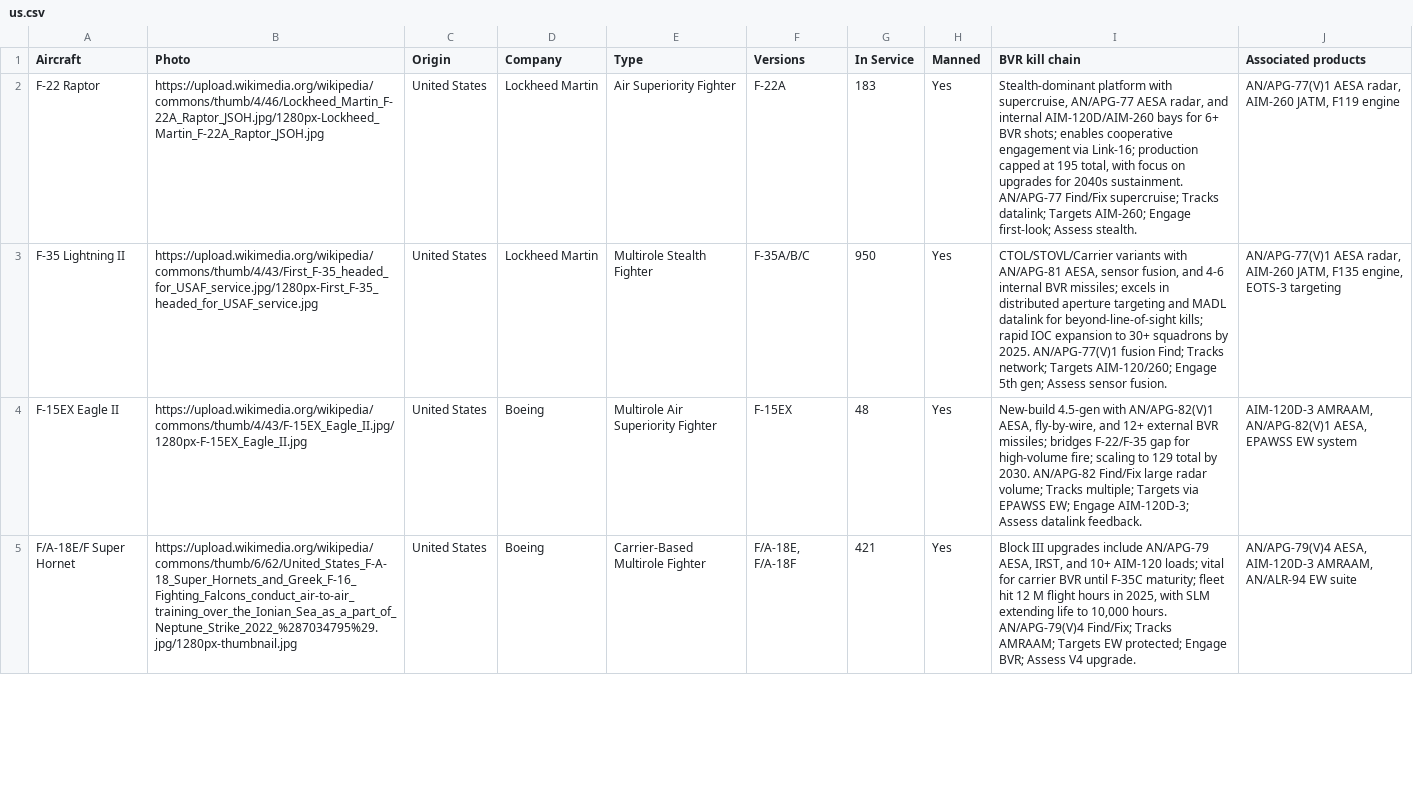
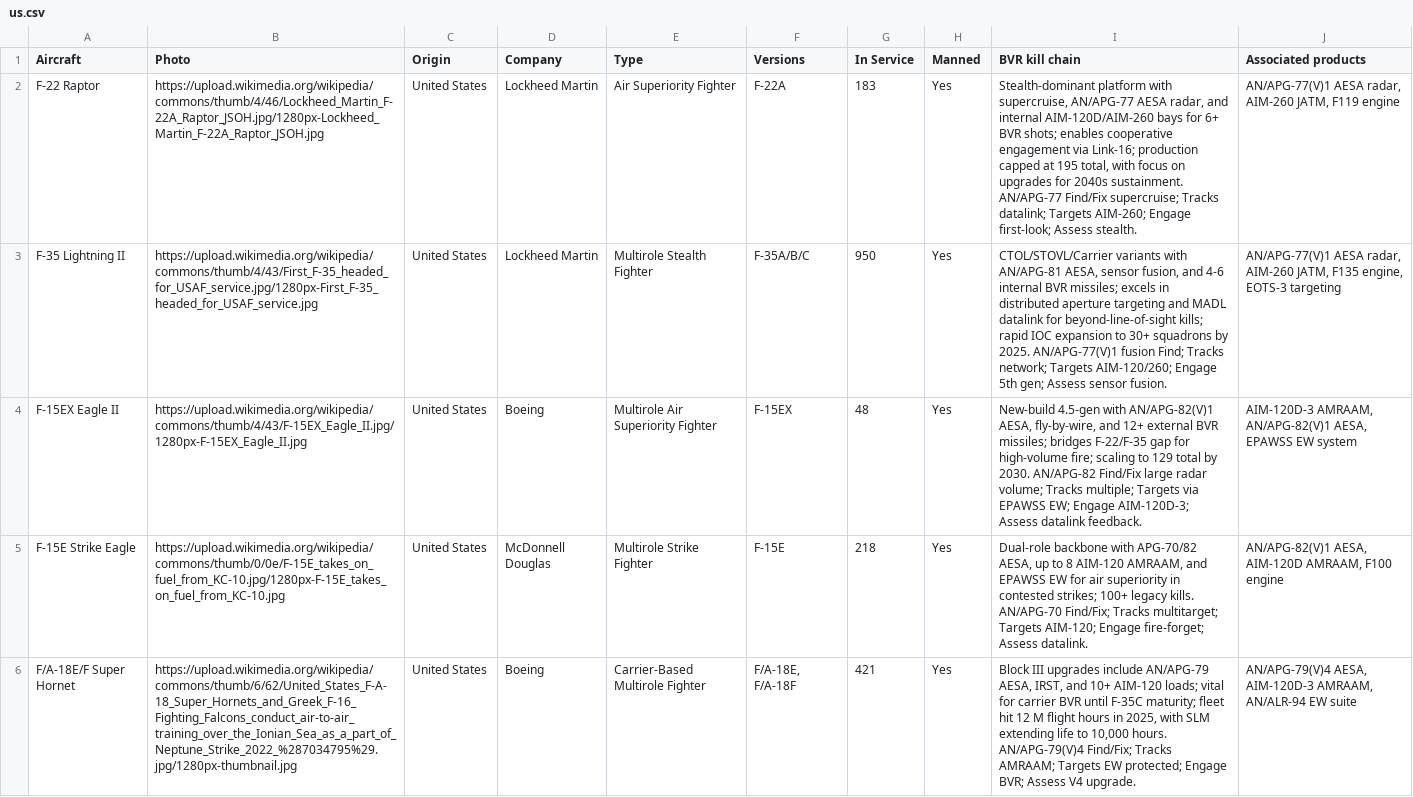
Before and after one commit to ayeeff/aircombat, a CSV file: data/us.csv, drawn as a sheet; only a part is shown; addresses are those after the commit; the diff covers the shown part only; the diff names each change by its address in the sheet, - before the commit and + after, or states it on an @@ line.

Commit message:
Update us.csv

```diff
--- a/data/us.csv
+++ b/data/us.csv
-F2 (Versions): F‑22A
+F2 (Versions): F-22A
-I2 (BVR kill chain): Stealth‑dominant platform with supercruise, AN/APG‑77 AESA radar, and internal AIM‑120D/AIM‑260 bays for 6+ BVR shots; enables cooperative engagement via Link‑16; production capped at 195 total, with focus on upgrades for 2040s sustainment. AN/APG‑77 Find/Fix supercruise; Tracks datalink; Targets AIM‑260; Engage first‑look; Assess stealth.
+I2 (BVR kill chain): Stealth-dominant platform with supercruise, AN/APG-77 AESA radar, and internal AIM-120D/AIM-260 bays for 6+ BVR shots; enables cooperative engagement via Link-16; production capped at 195 total, with focus on upgrades for 2040s sustainment. AN/APG-77 Find/Fix supercruise; Tracks datalink; Targets AIM-260; Engage first-look; Assess stealth.
-J2 (Associated products): AN/APG‑77(V)1 AESA radar, AIM‑260 JATM, F119…
+J2 (Associated products): AN/APG-77(V)1 AESA radar, AIM-260 JATM, F119…
-F3 (Versions): F‑35A/B/C
+F3 (Versions): F-35A/B/C
-I3 (BVR kill chain): …variants with AN/APG‑81 AESA, sensor fusion, and 4‑6 internal BVR missiles; excels in distributed aperture targeting and MADL datalink for beyond‑line‑of‑sight kills; rapid IOC expansion to 30+ squadrons by 2025. AN/APG‑77(V)1 fusion Find; Tracks network; Targets AIM‑120/260; Engage 5th…
+I3 (BVR kill chain): …variants with AN/APG-81 AESA, sensor fusion, and 4-6 internal BVR missiles; excels in distributed aperture targeting and MADL datalink for beyond-line-of-sight kills; rapid IOC expansion to 30+ squadrons by 2025. AN/APG-77(V)1 fusion Find; Tracks network; Targets AIM-120/260; Engage 5th…
-J3 (Associated products): AN/APG‑77(V)1 AESA radar, AIM‑260 JATM, F135 engine, EOTS‑3 targeting
+J3 (Associated products): AN/APG-77(V)1 AESA radar, AIM-260 JATM, F135 engine, EOTS-3 targeting
-F4 (Versions): F‑15EX
+F4 (Versions): F-15EX
-I4 (BVR kill chain): New‑build 4.5‑gen with AN/APG‑82(V)1 AESA, fly‑by‑wire, and 12+ external BVR missiles; bridges F‑22/F‑35 gap for high‑volume fire; scaling to 129 total by 2030. AN/APG‑82 Find/Fix large radar volume; Tracks multiple; Targets via EPAWSS EW; Engage AIM‑120D‑3; Assess datalink…
+I4 (BVR kill chain): New-build 4.5-gen with AN/APG-82(V)1 AESA, fly-by-wire, and 12+ external BVR missiles; bridges F-22/F-35 gap for high-volume fire; scaling to 129 total by 2030. AN/APG-82 Find/Fix large radar volume; Tracks multiple; Targets via EPAWSS EW; Engage AIM-120D-3; Assess datalink…
-J4 (Associated products): AIM‑120D‑3 AMRAAM, AN/APG‑82(V)1 AESA, EPAWSS…
+J4 (Associated products): AIM-120D-3 AMRAAM, AN/APG-82(V)1 AESA, EPAWSS…
+row 5: F-15E Strike Eagle | https://upload.wikimedia.org/wikipedia/commons/thumb/0/0e/F-15E_takes_on_fuel_from_KC-10.jpg/1280px-F-15E_takes_on_fuel_from_KC-10.jpg | United States | McDonnell Douglas | Multirole Strike Fighter | F-15E | 218 | Yes | Dual-role backbone with APG-70/82 AESA, up to 8 AIM-120 AMRAAM, and EPAWSS EW for air superiority in contested strikes; 100+ legacy kills. AN/APG-70 Find/Fix; Tracks multitarget; Targets AIM-120; Engage fire-forget; Assess datalink. | AN/APG-82(V)1 AESA, AIM-120D AMRAAM, F100 engine
-E6 (Type): Carrier‑Based Multirole Fighter
+E6 (Type): Carrier-Based Multirole Fighter
-F6 (Versions): F/A‑18E, F/A‑18F
+F6 (Versions): F/A-18E, F/A-18F
-I6 (BVR kill chain): …upgrades include AN/APG‑79 AESA, IRST, and 10+ AIM‑120 loads; vital for carrier BVR until F‑35C maturity; fleet hit 12 M flight hours in 2025, with SLM extending life to 10,000 hours. AN/APG‑79(V)4 Find/Fix; Tracks…
+I6 (BVR kill chain): …upgrades include AN/APG-79 AESA, IRST, and 10+ AIM-120 loads; vital for carrier BVR until F-35C maturity; fleet hit 12 M flight hours in 2025, with SLM extending life to 10,000 hours. AN/APG-79(V)4 Find/Fix; Tracks…
-J6 (Associated products): AN/APG‑79(V)4 AESA, AIM‑120D‑3 AMRAAM, AN/ALR‑94 EW suite
+J6 (Associated products): AN/APG-79(V)4 AESA, AIM-120D-3 AMRAAM, AN/ALR-94 EW suite
```
Also changed, not shown: 32 edited cells elsewhere in this file.
